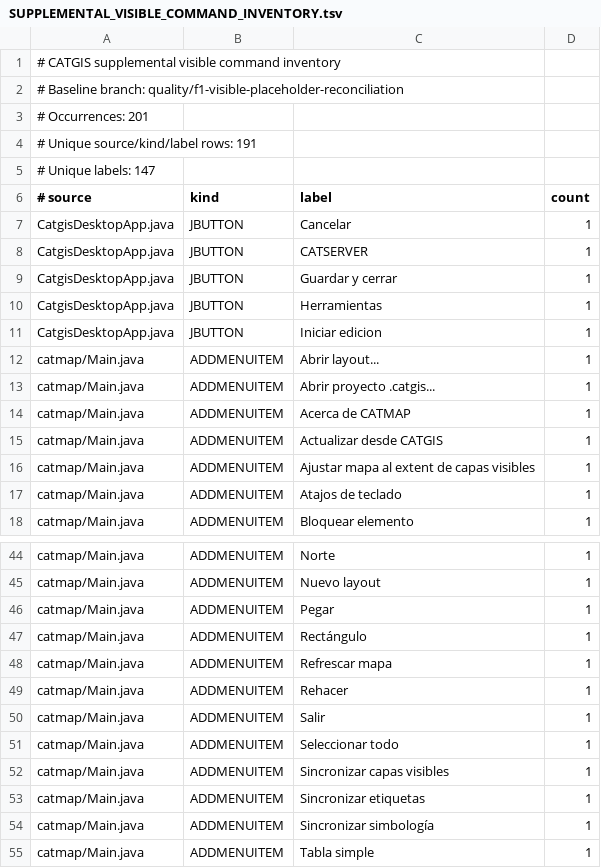
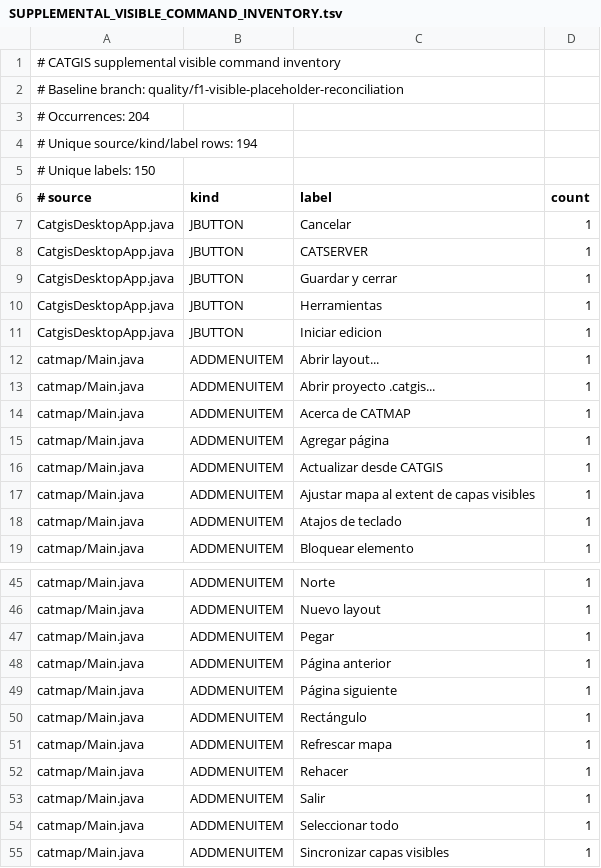
Before and after one commit to tulatraes25/CATGIS-DESKTOP, a TSV file: docs/quality/SUPPLEMENTAL_VISIBLE_COMMAND_INVENTORY.tsv, drawn as a sheet; only a part is shown, gaps mark what is left out; the shorter side is filled out with more unchanged rows.

Commit message:
docs(certification): inventory three real CATMAP page navigation commands

```diff
--- a/docs/quality/SUPPLEMENTAL_VISIBLE_COMMAND_INVENTORY.tsv
+++ b/docs/quality/SUPPLEMENTAL_VISIBLE_COMMAND_INVENTORY.tsv
@@ -2,5 +2,5 @@
 # Baseline branch: quality/f1-visible-placeholder-reconciliation
-# Occurrences: 201
-# Unique source/kind/label rows: 191
-# Unique labels: 147
+# Occurrences: 204
+# Unique source/kind/label rows: 194
+# Unique labels: 150
 # source	kind	label	count
@@ -14,2 +14,3 @@ catmap/Main.java	ADDMENUITEM	Abrir proyecto .catgis...	1
 catmap/Main.java	ADDMENUITEM	Acerca de CATMAP	1
+catmap/Main.java	ADDMENUITEM	Agregar página	1
 catmap/Main.java	ADDMENUITEM	Actualizar desde CATGIS	1
@@ -46,2 +47,4 @@ catmap/Main.java	ADDMENUITEM	Nuevo layout	1
 catmap/Main.java	ADDMENUITEM	Pegar	1
+catmap/Main.java	ADDMENUITEM	Página anterior	1
+catmap/Main.java	ADDMENUITEM	Página siguiente	1
 catmap/Main.java	ADDMENUITEM	Rectángulo	1
```
